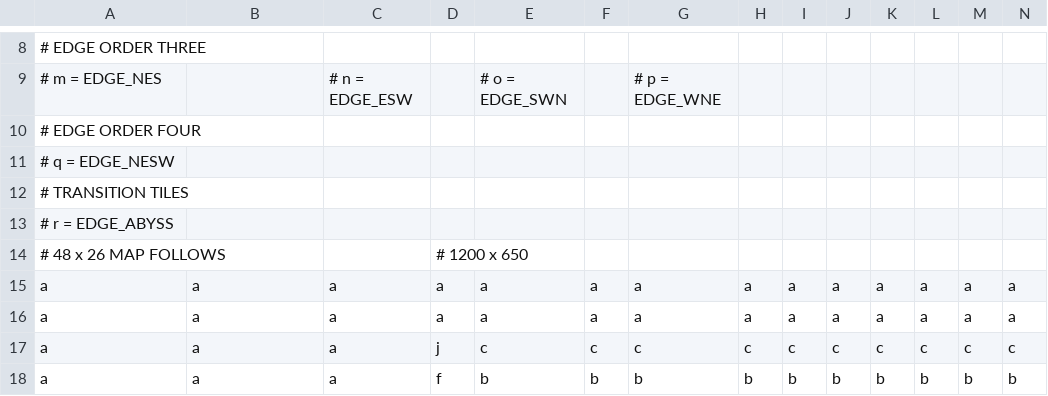
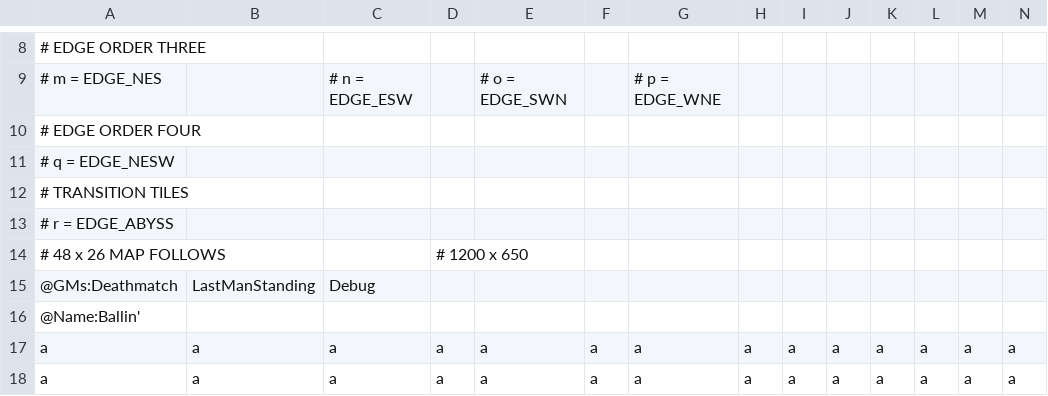
Before and after one commit to ogratton/Ballin---Team-Project, a CSV file: resources/maps/ballin.csv, drawn as a sheet; only a part is shown, gaps mark what is left out; the shorter side is filled out with more unchanged rows; rows hold the shown columns only; the diff names each change by its address in the sheet, - before the commit and + after, or states it on an @@ line.

```diff
--- a/resources/maps/ballin.csv
+++ b/resources/maps/ballin.csv
+row 15: @GMs:Deathmatch | LastManStanding | Debug
+row 16: @Name:Ballin'
```
Also changed, not shown: resources/maps/asteroid.csv, resources/maps/hardcore.csv, 15 other files.
